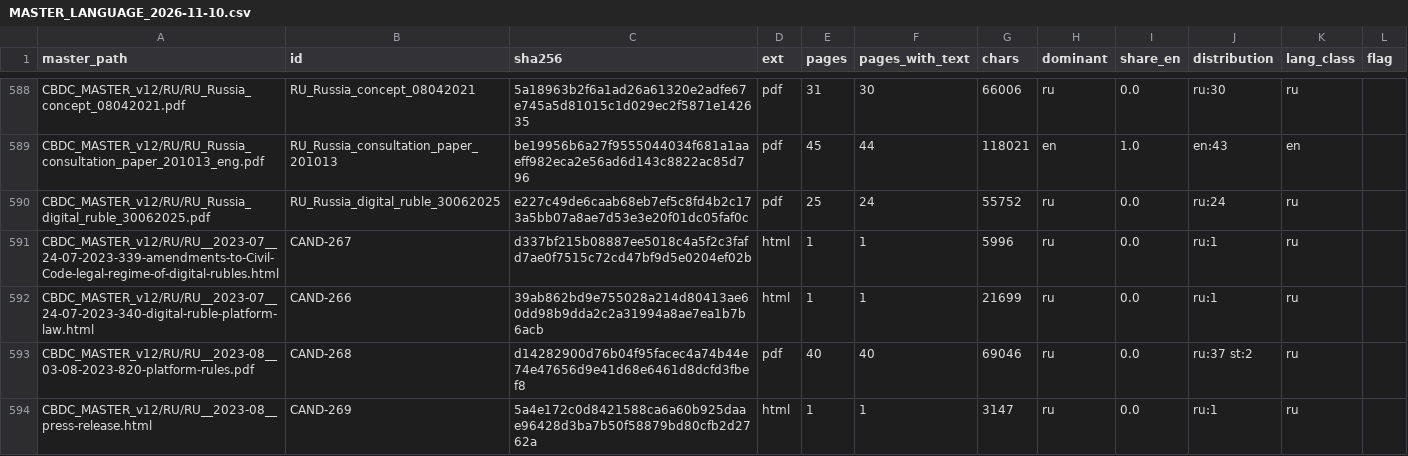
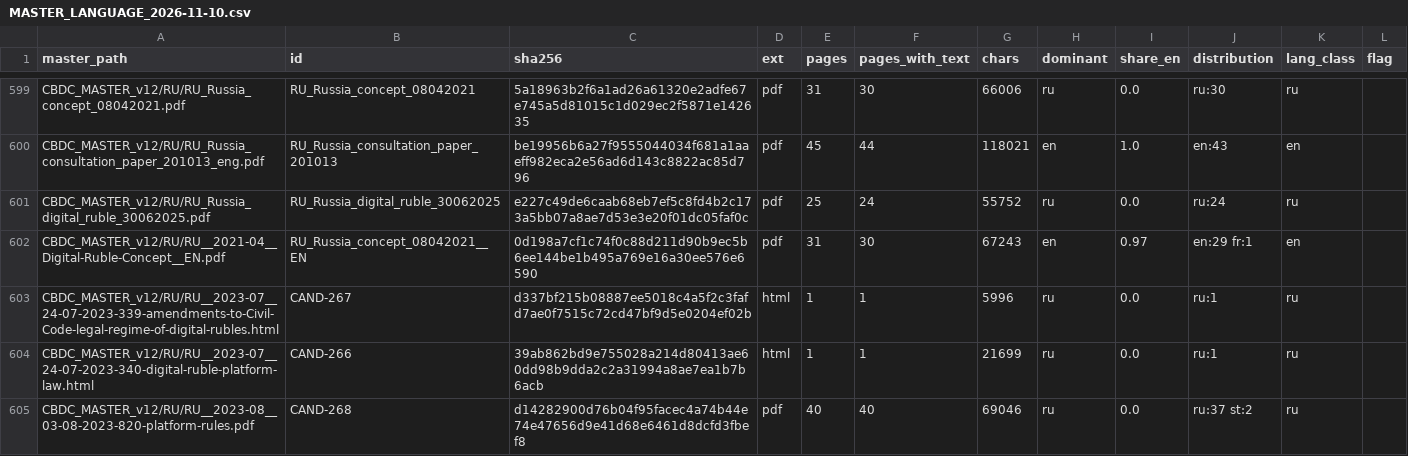
Before and after one commit to BokMartin/cbdc-dataset-v11, a CSV file: data/manifest/MASTER_LANGUAGE_2026-11-10.csv, drawn as a sheet; only a part is shown, gaps mark what is left out; the shorter side is filled out with more unchanged rows; the diff covers the shown part only.

```diff
--- a/data/manifest/MASTER_LANGUAGE_2026-11-10.csv
+++ b/data/manifest/MASTER_LANGUAGE_2026-11-10.csv
@@ -590,2 +601,3 @@ CBDC_MASTER_v12/RU/RU_Russia_consultation_paper_201013_eng.pdf,RU_Russia_consult
 CBDC_MASTER_v12/RU/RU_Russia_digital_ruble_30062025.pdf,RU_Russia_digital_ruble_30062025,e227c49de6caab68eb7ef5c8fd4b2c173a5bb07a8ae7d53e3e20f01dc05faf0c,pdf,25,24,55752,ru,0.0,ru:24,ru,
+CBDC_MASTER_v12/RU/RU__2021-04__Digital-Ruble-Concept__EN.pdf,RU_Russia_concept_08042021__EN,0d198a7cf1c74f0c88d211d90b9ec5b6ee144be1b495a769e16a30ee576e6590,pdf,31,30,67243,en,0.97,en:29 fr:1,en,
 CBDC_MASTER_v12/RU/RU__2023-07__24-07-2023-339-amendments-to-Civil-Code-legal-regime-of-digital-rubles.html,CAND-267,d337bf215b08887ee5018c4a5f2c3fafd7ae0f7515c72cd47bf9d5e0204ef02b,html,1,1,5996,ru,0.0,ru:1,ru,
```
Also changed, not shown: 13 added rows elsewhere in this file, data/translation/TRANSLATION_QUEUE_2026-11-10.csv, 9 other files.
